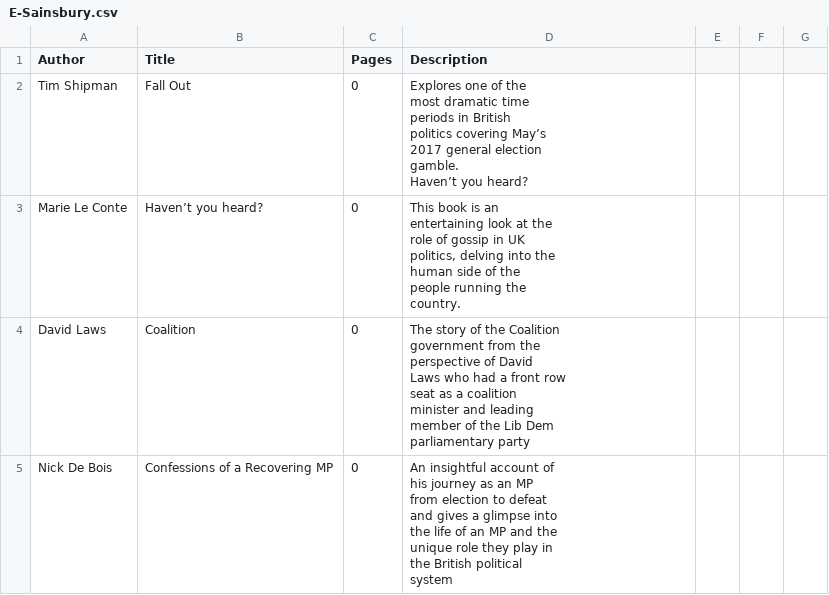
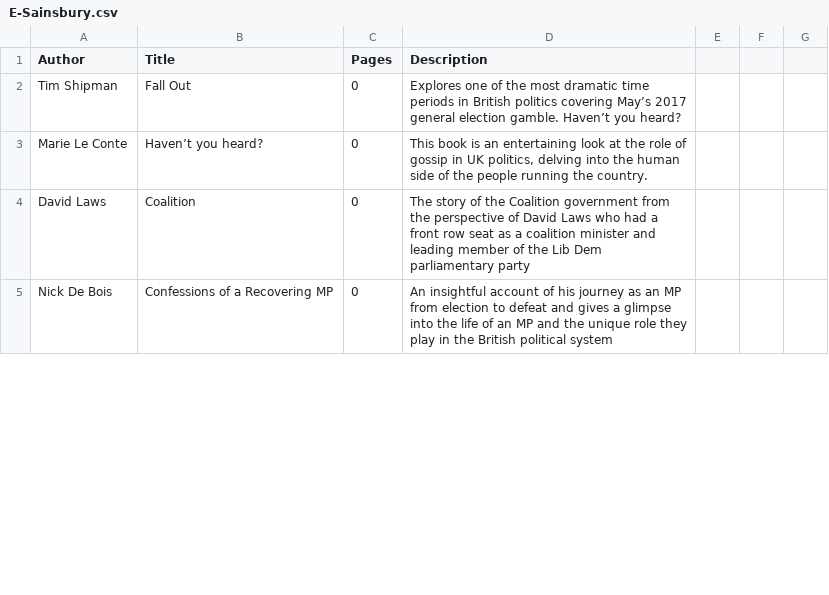
Before and after one commit to doxometrist/lit-tracker, a CSV file: data/lists/E-Sainsbury.csv, drawn as a sheet; only a part is shown; the diff covers the shown part only.

```diff
--- a/data/lists/E-Sainsbury.csv
+++ b/data/lists/E-Sainsbury.csv
@@ -1,31 +1,5 @@
 Author,Title,Pages,Description
-Tim Shipman,Fall Out,0,"Explores one of the
-most dramatic time
-periods in British
-politics covering May’s
-2017 general election
-gamble.
-Haven’t you heard?"
-Marie Le Conte,Haven’t you heard?,0,"This book is an
-entertaining look at the
-role of gossip in UK
-politics, delving into the
-human side of the
-people running the
-country."
-David Laws,Coalition,0,"The story of the Coalition
-government from the
-perspective of David
-Laws who had a front row
-seat as a coalition
-minister and leading
-member of the Lib Dem
-parliamentary party"
-Nick De Bois,Confessions of a Recovering MP,0,"An insightful account of
-his journey as an MP
-from election to defeat
-and gives a glimpse into
-the life of an MP and the
-unique role they play in
-the British political
-system"
+Tim Shipman,Fall Out,0,"Explores one of the most dramatic time periods in British politics covering May’s 2017 general election gamble.  Haven’t you heard?"
+Marie Le Conte,Haven’t you heard?,0,"This book is an entertaining look at the role of gossip in UK politics, delving into the human side of the people running the country."
+David Laws,Coalition,0,"The story of the Coalition government from the perspective of David Laws who had a front row seat as a coalition minister and leading member of the Lib Dem parliamentary party"
+Nick De Bois,Confessions of a Recovering MP,0,"An insightful account of his journey as an MP from election to defeat and gives a glimpse into the life of an MP and the unique role they play in the British political system"
```
Also changed, not shown: 1 removed row and 14 edited cells elsewhere in this file, data/lists/verso.csv, 11 other files.
